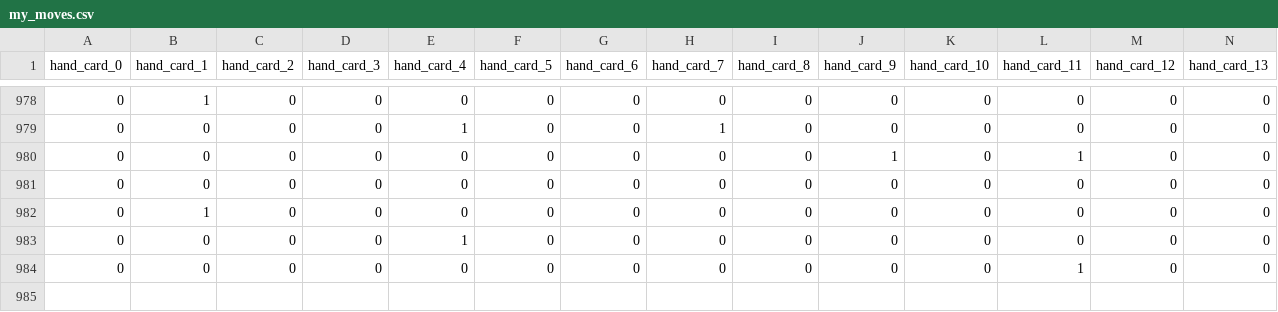
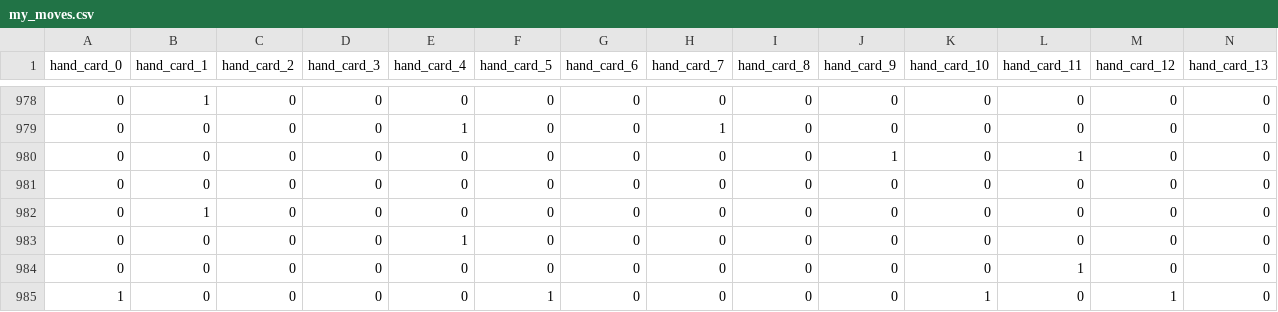
Before and after one commit to CharlieRobenalt/Euchre-Game, a CSV file: my_moves.csv, drawn as a sheet; only a part is shown, gaps mark what is left out; rows hold the shown columns only; the diff names each change by its address in the sheet, - before the commit and + after, or states it on an @@ line.

```diff
--- a/my_moves.csv
+++ b/my_moves.csv
+row 985: 1 | 0 | 0 | 0 | 0 | 1 | 0 | 0 | 0 | 0 | 1 | 0 | 1 | 0
```
Also changed, not shown: bidding_decisions.csv, 2 other files.
